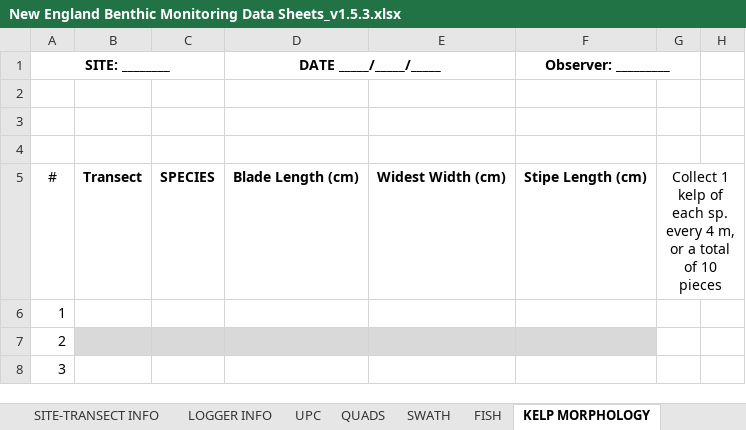
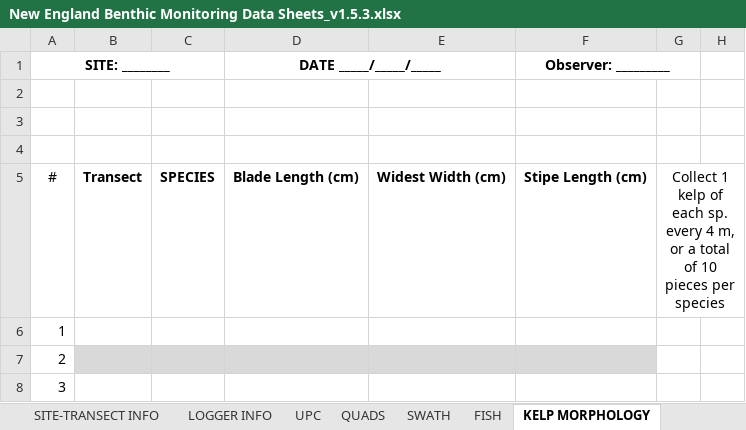
Before and after one commit to kelpecosystems/materials, an Excel workbook: Data Sheets/New England Benthic Monitoring Data Sheets_v1.5.3.xlsx, sheet KELP MORPHOLOGY, drawn as a sheet; only a part is shown; values as stored, in another font and other column widths than the file's, no borders; the diff names each change by its address in the sheet, - before the commit and + after, or states it on an @@ line.

```diff
--- a/Data Sheets/New England Benthic Monitoring Data Sheets_v1.5.3.xlsx (sheet KELP MORPHOLOGY)
+++ b/Data Sheets/New England Benthic Monitoring Data Sheets_v1.5.3.xlsx (sheet KELP MORPHOLOGY)
-G5: …10 pieces
+G5: …10 pieces per species
```
Also changed, not shown: 2 other files.
